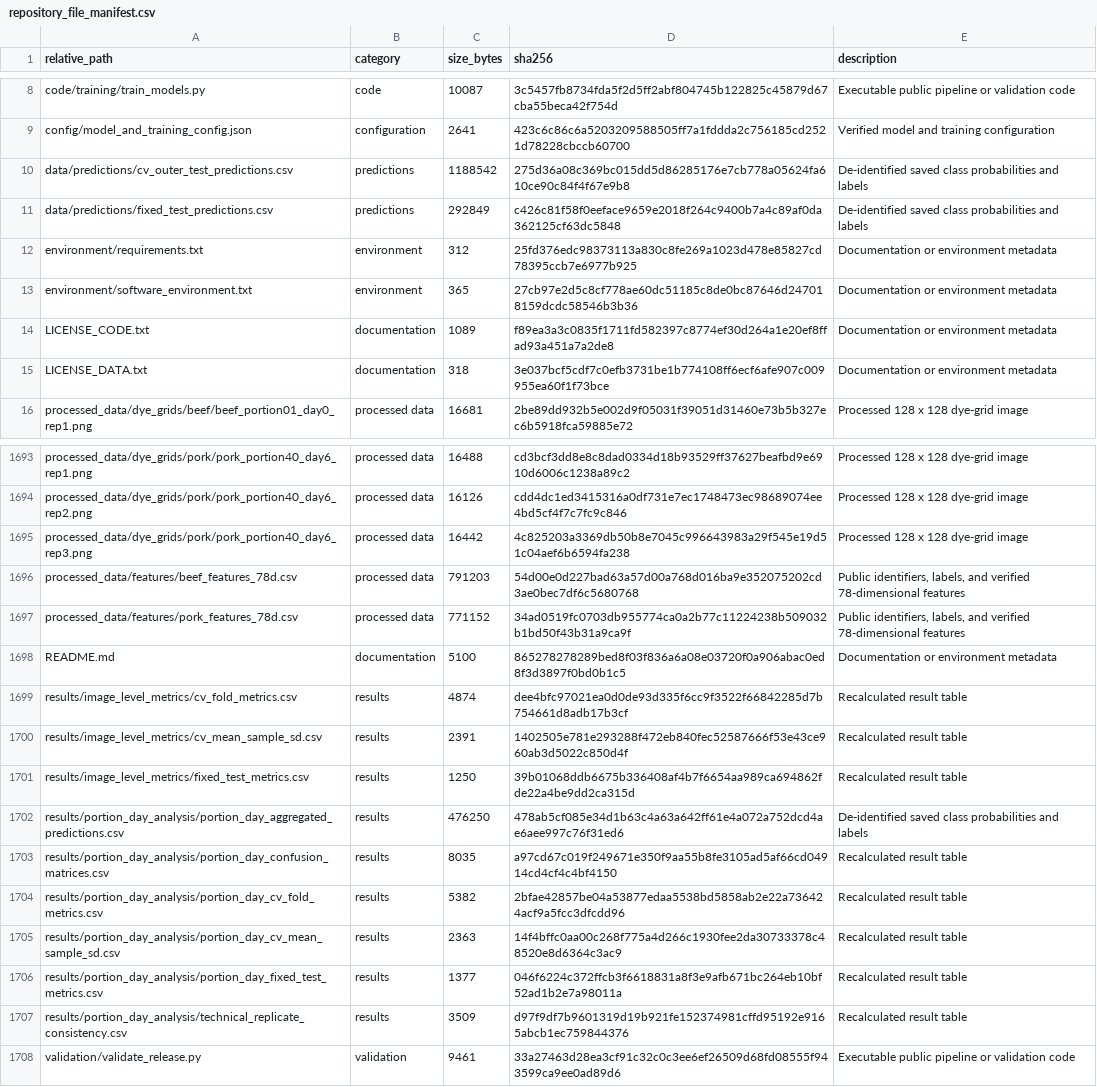
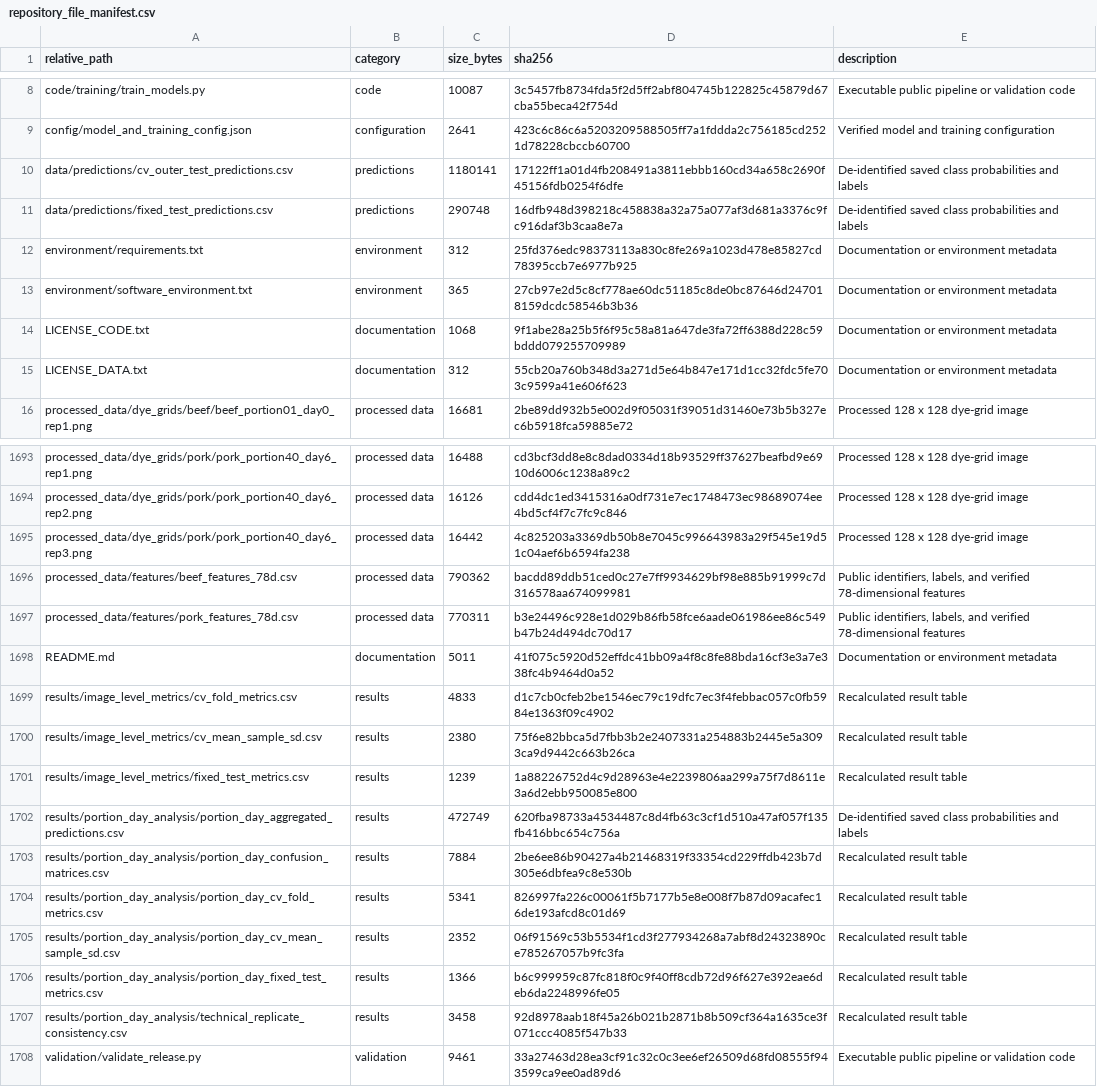
Before and after one commit to chenhanzhi605-eng/smartphone-aerogel-meat-freshness, a CSV file: repository_file_manifest.csv, drawn as a sheet; only a part is shown, gaps mark what is left out; the diff names each change by its address in the sheet, - before the commit and + after, or states it on an @@ line.

```diff
--- a/repository_file_manifest.csv
+++ b/repository_file_manifest.csv
-C10 (size_bytes): 1188542
+C10 (size_bytes): 1180141
-D10 (sha256): 275d36a08c369bc015dd5d86285176e7cb778a05624fa610ce90c84f4f67e9b8
+D10 (sha256): 17122ff1a01d4fb208491a3811ebbb160cd34a658c2690f45156fdb0254f6dfe
-C11 (size_bytes): 292849
+C11 (size_bytes): 290748
-D11 (sha256): c426c81f58f0eeface9659e2018f264c9400b7a4c89af0da362125cf63dc5848
+D11 (sha256): 16dfb948d398218c458838a32a75a077af3d681a3376c9fc916daf3b3caa8e7a
-C14 (size_bytes): 1089
+C14 (size_bytes): 1068
-D14 (sha256): f89ea3a3c0835f1711fd582397c8774ef30d264a1e20ef8ffad93a451a7a2de8
+D14 (sha256): 9f1abe28a25b5f6f95c58a81a647de3fa72ff6388d228c59bddd079255709989
-C15 (size_bytes): 318
+C15 (size_bytes): 312
-D15 (sha256): 3e037bcf5cdf7c0efb3731be1b774108ff6ecf6afe907c009955ea60f1f73bce
+D15 (sha256): 55cb20a760b348d3a271d5e64b847e171d1cc32fdc5fe703c9599a41e606f623
-C1696 (size_bytes): 791203
+C1696 (size_bytes): 790362
-D1696 (sha256): 54d00e0d227bad63a57d00a768d016ba9e352075202cd3ae0bec7df6c5680768
+D1696 (sha256): bacdd89ddb51ced0c27e7ff9934629bf98e885b91999c7d316578aa674099981
-C1697 (size_bytes): 771152
+C1697 (size_bytes): 770311
-D1697 (sha256): 34ad0519fc0703db955774ca0a2b77c11224238b509032b1bd50f43b31a9ca9f
+D1697 (sha256): b3e24496c928e1d029b86fb58fce6aade061986ee86c549b47b24d494dc70d17
-C1698 (size_bytes): 5100
+C1698 (size_bytes): 5011
-D1698 (sha256): 865278278289bed8f03f836a6a08e03720f0a906abac0ed8f3d3897f0bd0b1c5
+D1698 (sha256): 41f075c5920d52effdc41bb09a4f8c8fe88bda16cf3e3a7e338fc4b9464d0a52
-C1699 (size_bytes): 4874
+C1699 (size_bytes): 4833
-D1699 (sha256): dee4bfc97021ea0d0de93d335f6cc9f3522f66842285d7b754661d8adb17b3cf
+D1699 (sha256): d1c7cb0cfeb2be1546ec79c19dfc7ec3f4febbac057c0fb5984e1363f09c4902
-C1700 (size_bytes): 2391
+C1700 (size_bytes): 2380
-D1700 (sha256): 1402505e781e293288f472eb840fec52587666f53e43ce960ab3d5022c850d4f
+D1700 (sha256): 75f6e82bbca5d7fbb3b2e2407331a254883b2445e5a3093ca9d9442c663b26ca
-C1701 (size_bytes): 1250
+C1701 (size_bytes): 1239
-D1701 (sha256): 39b01068ddb6675b336408af4b7f6654aa989ca694862fde22a4be9dd2ca315d
+D1701 (sha256): 1a88226752d4c9d28963e4e2239806aa299a75f7d8611e3a6d2ebb950085e800
-C1702 (size_bytes): 476250
+C1702 (size_bytes): 472749
-D1702 (sha256): 478ab5cf085e34d1b63c4a63a642ff61e4a072a752dcd4ae6aee997c76f31ed6
+D1702 (sha256): 620fba98733a4534487c8d4fb63c3cf1d510a47af057f135fb416bbc654c756a
-C1703 (size_bytes): 8035
+C1703 (size_bytes): 7884
-D1703 (sha256): a97cd67c019f249671e350f9aa55b8fe3105ad5af66cd04914cd4cf4c4bf4150
+D1703 (sha256): 2be6ee86b90427a4b21468319f33354cd229ffdb423b7d305e6dbfea9c8e530b
-C1704 (size_bytes): 5382
+C1704 (size_bytes): 5341
-D1704 (sha256): 2bfae42857be04a53877edaa5538bd5858ab2e22a736424acf9a5fcc3dfcdd96
+D1704 (sha256): 826997fa226c00061f5b7177b5e8e008f7b87d09acafec16de193afcd8c01d69
-C1705 (size_bytes): 2363
+C1705 (size_bytes): 2352
-D1705 (sha256): 14f4bffc0aa00c268f775a4d266c1930fee2da30733378c48520e8d6364c3ac9
+D1705 (sha256): 06f91569c53b5534f1cd3f277934268a7abf8d24323890ce785267057b9fc3fa
-C1706 (size_bytes): 1377
+C1706 (size_bytes): 1366
-D1706 (sha256): 046f6224c372ffcb3f6618831a8f3e9afb671bc264eb10bf52ad1b2e7a98011a
+D1706 (sha256): b6c999959c87fc818f0c9f40ff8cdb72d96f627e392eae6deb6da2248996fe05
-C1707 (size_bytes): 3509
+C1707 (size_bytes): 3458
-D1707 (sha256): d97f9df7b9601319d19b921fe152374981cffd95192e9165abcb1ec759844376
+D1707 (sha256): 92d8978aab18f45a26b021b2871b8b509cf364a1635ce3f071ccc4085f547b33
```
Also changed, not shown: 1 other file.
